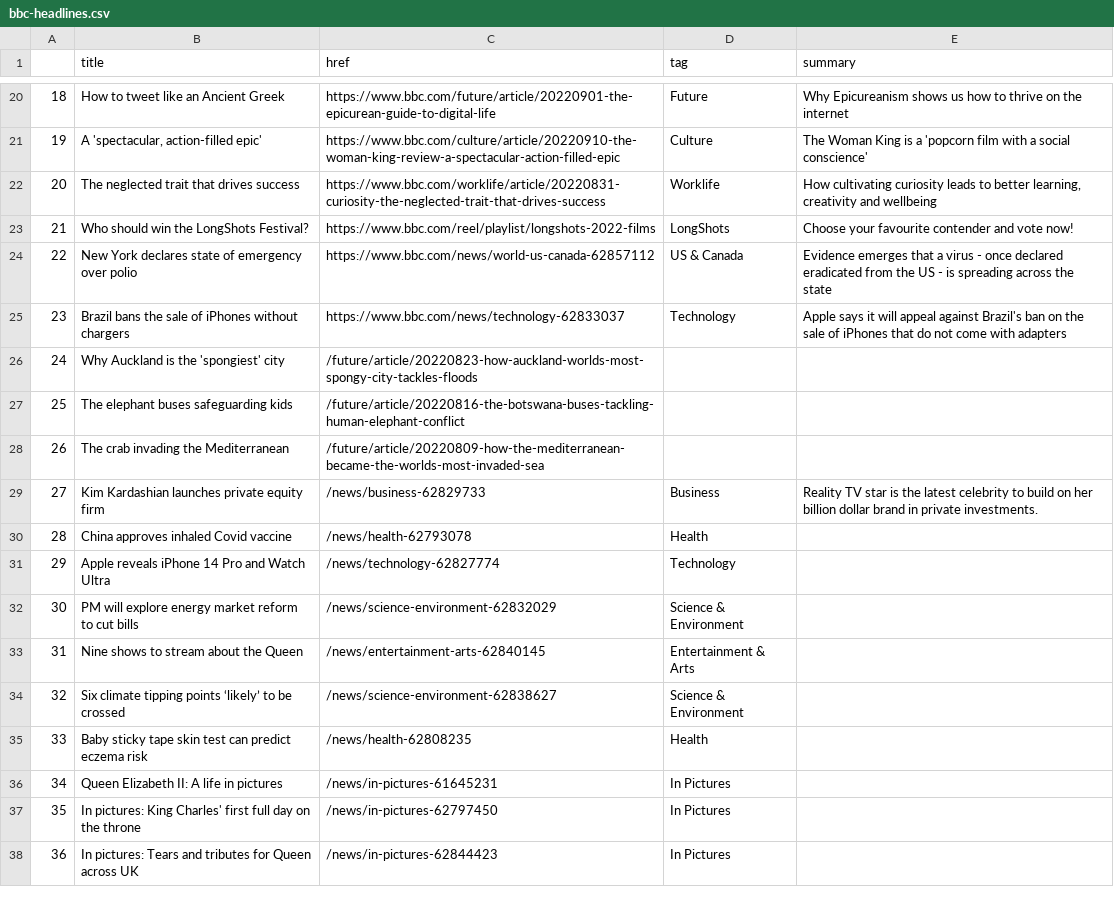
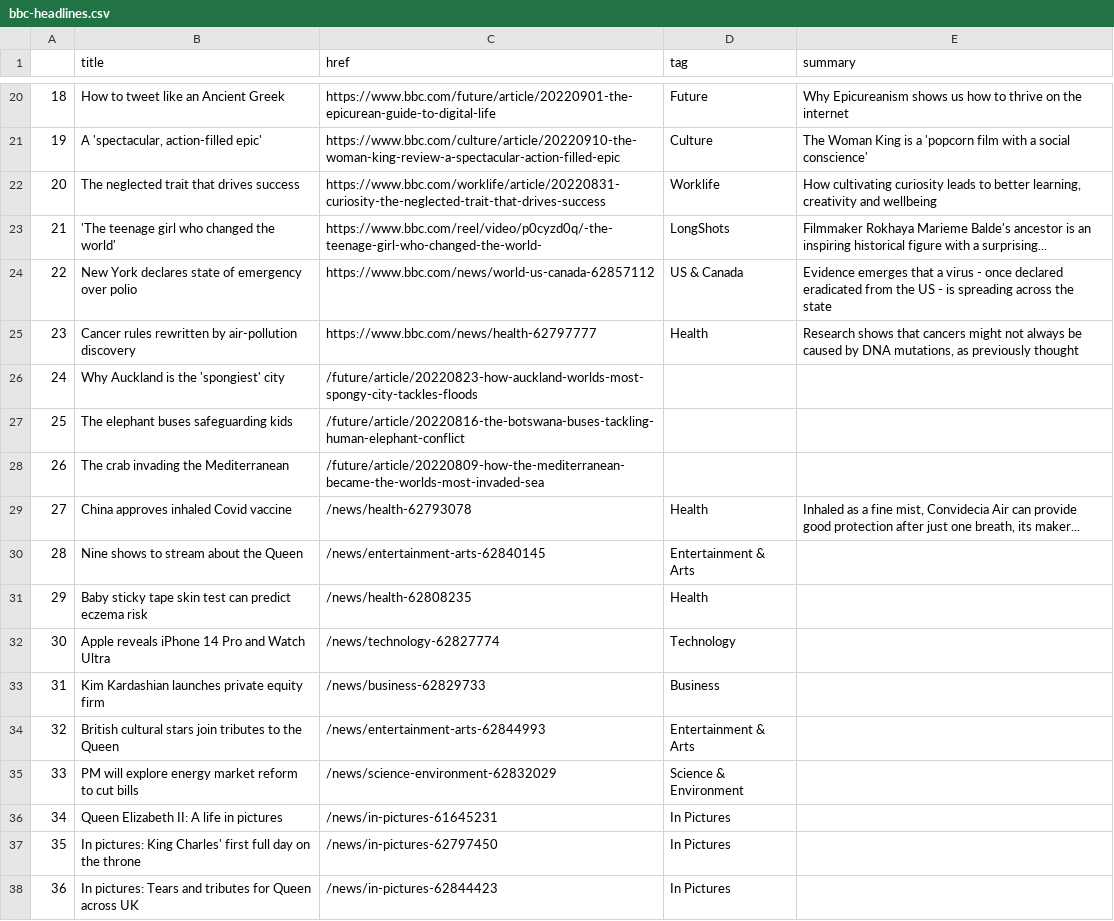
Before and after one commit to tunabellybella/Scraper, a CSV file: bbc-headlines.csv, drawn as a sheet; only a part is shown, gaps mark what is left out; the diff covers the shown part only.

```diff
--- a/bbc-headlines.csv
+++ b/bbc-headlines.csv
@@ -22,5 +22,5 @@
 20,The neglected trait that drives success,https://www.bbc.com/worklife/article/20220831-curiosity-the-neglected-trait-that-drives-success,Worklife,"How cultivating curiosity leads to better learning, creativity and wellbeing"
-21,Who should win the LongShots Festival?,https://www.bbc.com/reel/playlist/longshots-2022-films,LongShots,Choose your favourite contender and vote now!
+21,'The teenage girl who changed the world',https://www.bbc.com/reel/video/p0cyzd0q/-the-teenage-girl-who-changed-the-world-,LongShots,Filmmaker Rokhaya Marieme Balde's ancestor is an inspiring historical figure with a surprising...
 22,New York declares state of emergency over polio,https://www.bbc.com/news/world-us-canada-62857112,US & Canada,Evidence emerges that a virus - once declared eradicated from the US - is spreading across the state
-23,Brazil bans the sale of iPhones without chargers,https://www.bbc.com/news/technology-62833037,Technology,Apple says it will appeal against Brazil's ban on the sale of iPhones that do not come with adapters
+23,Cancer rules rewritten by air-pollution discovery,https://www.bbc.com/news/health-62797777,Health,"Research shows that cancers might not always be caused by DNA mutations, as previously thought"
 24,Why Auckland is the 'spongiest' city,/future/article/20220823-how-auckland-worlds-most-spongy-city-tackles-floods,,
@@ -28,9 +28,9 @@
 26,The crab invading the Mediterranean,/future/article/20220809-how-the-mediterranean-became-the-worlds-most-invaded-sea,,
-27,Kim Kardashian launches private equity firm,/news/business-62829733,Business,Reality TV star is the latest celebrity to build on her billion dollar brand in private investments.
-28,China approves inhaled Covid vaccine,/news/health-62793078,Health,
-29,Apple reveals iPhone 14 Pro and Watch Ultra,/news/technology-62827774,Technology,
-30,PM will explore energy market reform to cut bills,/news/science-environment-62832029,Science & Environment,
-31,Nine shows to stream about the Queen,/news/entertainment-arts-62840145,Entertainment & Arts,
-32,Six climate tipping points ‘likely’ to be crossed,/news/science-environment-62838627,Science & Environment,
-33,Baby sticky tape skin test can predict eczema risk,/news/health-62808235,Health,
+27,China approves inhaled Covid vaccine,/news/health-62793078,Health,"Inhaled as a fine mist, Convidecia Air can provide good protection after just one breath, its maker..."
+28,Nine shows to stream about the Queen,/news/entertainment-arts-62840145,Entertainment & Arts,
+29,Baby sticky tape skin test can predict eczema risk,/news/health-62808235,Health,
+30,Apple reveals iPhone 14 Pro and Watch Ultra,/news/technology-62827774,Technology,
+31,Kim Kardashian launches private equity firm,/news/business-62829733,Business,
+32,British cultural stars join tributes to the Queen,/news/entertainment-arts-62844993,Entertainment & Arts,
+33,PM will explore energy market reform to cut bills,/news/science-environment-62832029,Science & Environment,
 34,Queen Elizabeth II: A life in pictures,/news/in-pictures-61645231,In Pictures,
```
Also changed, not shown: 14 edited cells elsewhere in this file.
